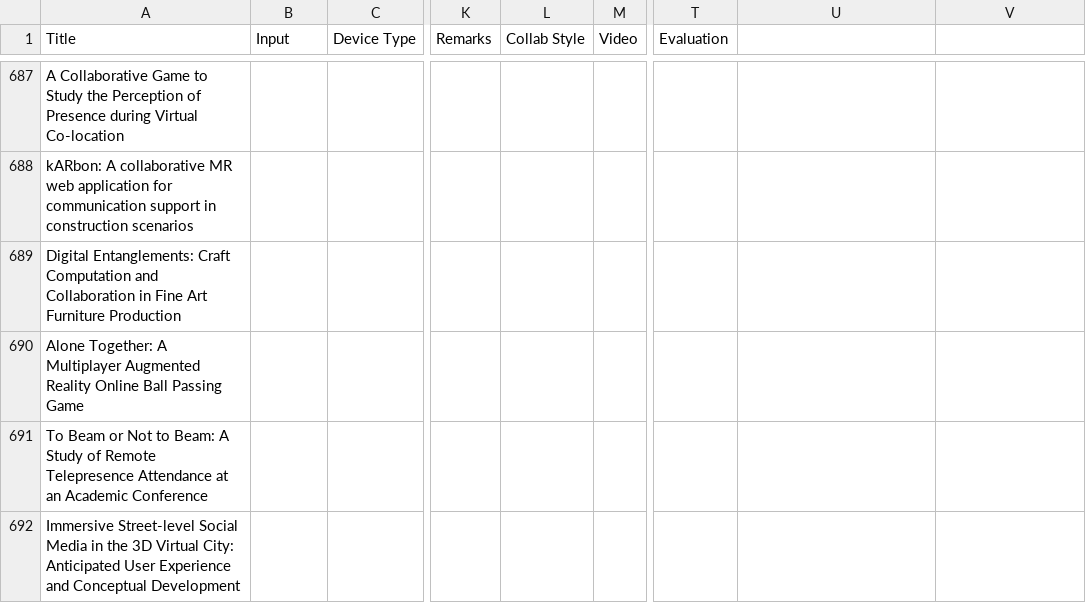
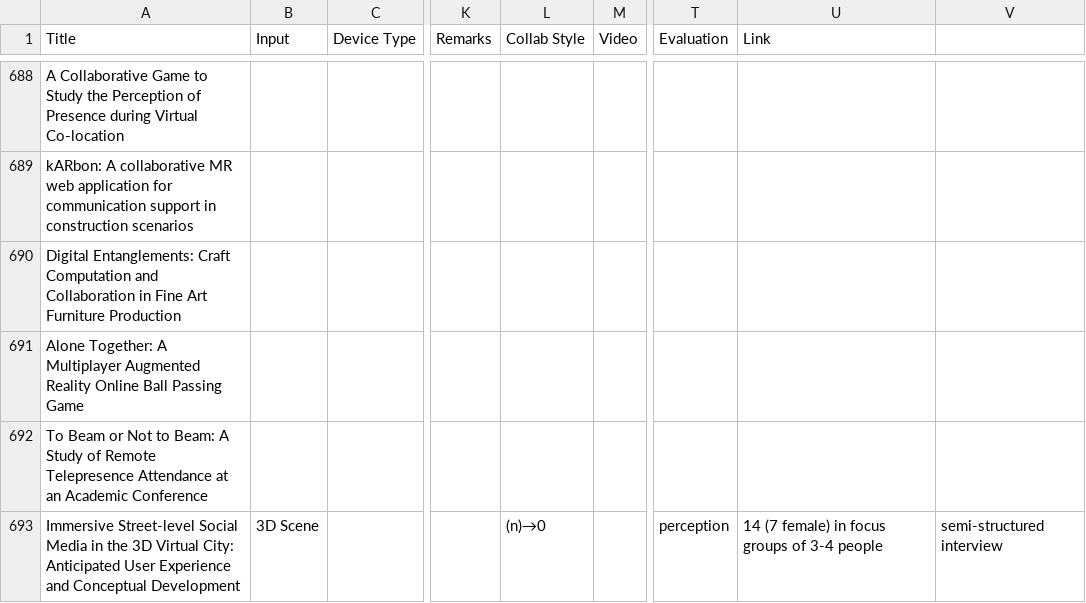
Before and after one commit to jquery404/collabxr, a CSV file: data/lr.csv, drawn as a sheet; only a part is shown, gaps mark what is left out; addresses are those after the commit; the diff covers the shown part only; the diff names each change by its address in the sheet, - before the commit and + after, or states it on an @@ line.

```diff
--- a/data/lr.csv
+++ b/data/lr.csv
-U1: (empty)
+U1: Link
-B693 (Input): (empty)
+B693 (Input): 3D Scene
-L693 (Collab Style): (empty)
+L693 (Collab Style): (n)→0
-T693 (Evaluation): (empty)
+T693 (Evaluation): perception
-U693 (Link): (empty)
+U693 (Link): 14 (7 female) in focus groups of 3-4 people
-V693: (empty)
+V693: semi-structured interview
```
Also changed, not shown: 1 added row and 9 edited cells elsewhere in this file, 7 other files.
